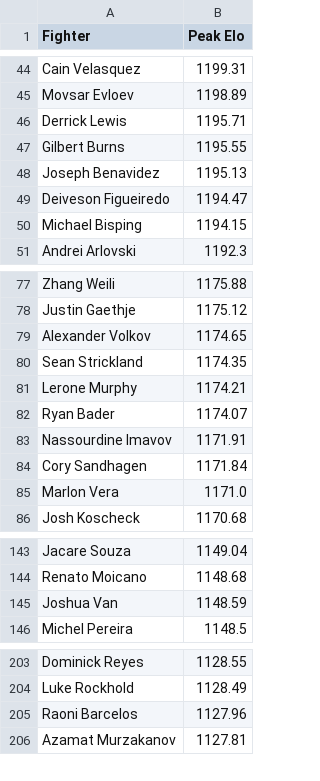
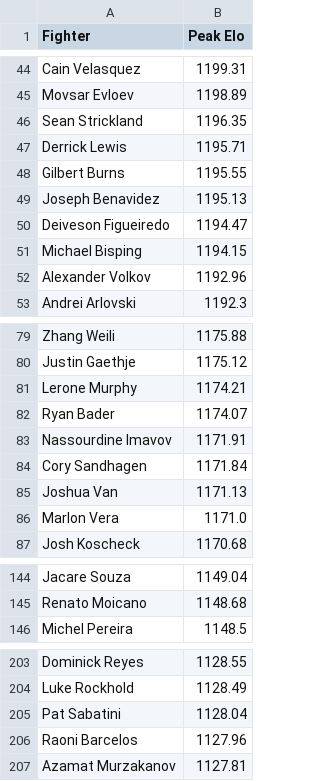
Before and after one commit to RodillasJavier/UFC-Elo-Engine, a CSV file: data/output/k_adjust_fighter_peak_elo.csv, drawn as a sheet; only a part is shown, gaps mark what is left out; the diff covers the shown part only.

```diff
--- a/data/output/k_adjust_fighter_peak_elo.csv
+++ b/data/output/k_adjust_fighter_peak_elo.csv
@@ -45,2 +45,3 @@ Cain Velasquez,1199.31
 Movsar Evloev,1198.89
+Sean Strickland,1196.35
 Derrick Lewis,1195.71
@@ -50,2 +51,3 @@ Deiveson Figueiredo,1194.47
 Michael Bisping,1194.15
+Alexander Volkov,1192.96
 Andrei Arlovski,1192.3
@@ -78,4 +80,2 @@ Zhang Weili,1175.88
 Justin Gaethje,1175.12
-Alexander Volkov,1174.65
-Sean Strickland,1174.35
 Lerone Murphy,1174.21
@@ -84,2 +84,3 @@ Nassourdine Imavov,1171.91
 Cory Sandhagen,1171.84
+Joshua Van,1171.13
 Marlon Vera,1171.0
@@ -144,3 +145,2 @@ Jacare Souza,1149.04
 Renato Moicano,1148.68
-Joshua Van,1148.59
 Michel Pereira,1148.5
@@ -204,2 +204,3 @@ Dominick Reyes,1128.55
 Luke Rockhold,1128.49
+Pat Sabatini,1128.04
 Raoni Barcelos,1127.96
```
Also changed, not shown: 6 added rows and 7 removed rows elsewhere in this file, data/output/k_factor_adjust_current.csv.
